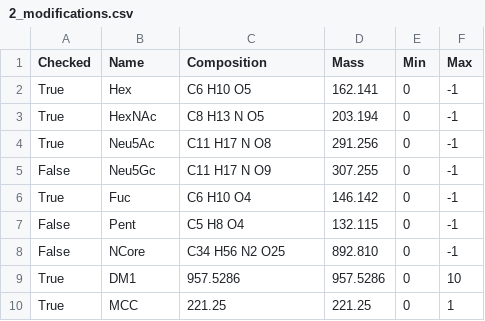
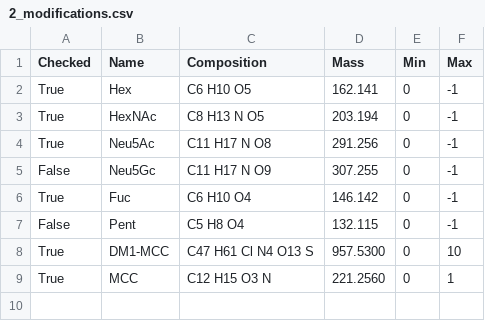
Before and after one commit to cdl-biosimilars/mofi, a CSV file: docs/sample data/2_modifications.csv, drawn as a sheet.

```diff
--- a/docs/sample data/2_modifications.csv
+++ b/docs/sample data/2_modifications.csv
@@ -7,4 +7,3 @@ True,Fuc,C6 H10 O4,146.142,0,-1
 False,Pent,C5 H8 O4,132.115,0,-1
-False,NCore,C34 H56 N2 O25,892.810,0,-1
-True,DM1,957.5286,957.5286,0,10
-True,MCC,221.25,221.25,0,1
+True,DM1-MCC,C47 H61 Cl N4 O13 S,957.5300,0,10
+True,MCC,C12 H15 O3 N,221.2560,0,1
```
Also changed, not shown: docs/sample data/4_spectrum.csv, 2 other files.
